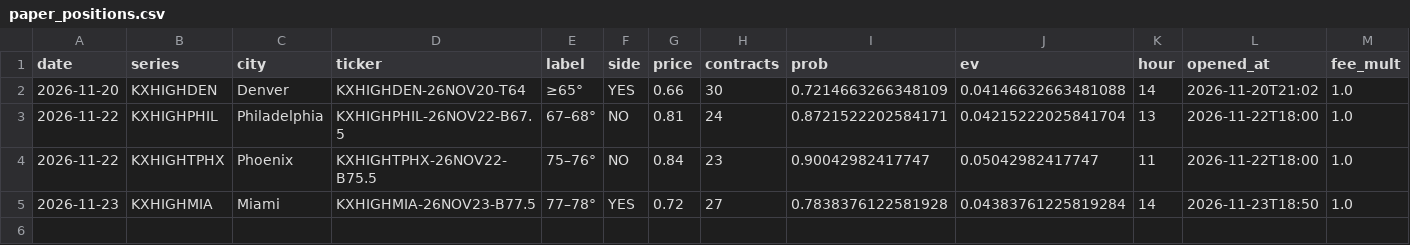
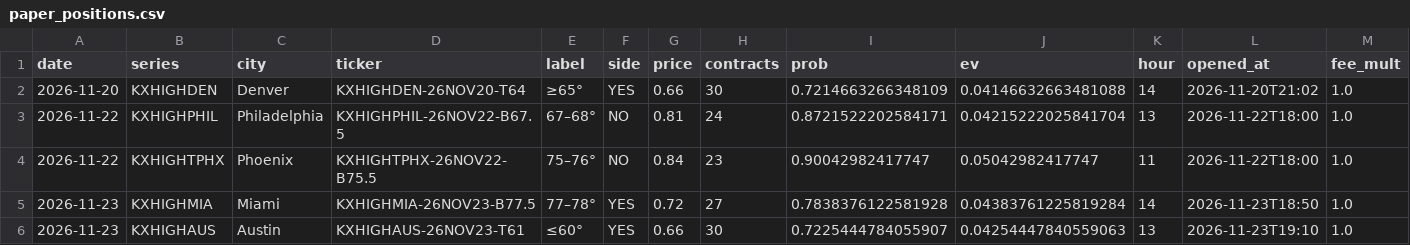
Before and after one commit to lucaslin1-collab/weather-live, a CSV file: data/paper_positions.csv, drawn as a sheet; only a part is shown; rows hold the shown columns only; the diff names each change by its address in the sheet, - before the commit and + after, or states it on an @@ line.

```diff
--- a/data/paper_positions.csv
+++ b/data/paper_positions.csv
+row 6: 2026-11-23 | KXHIGHAUS | Austin | KXHIGHAUS-26NOV23-T61 | ≤60° | YES | 0.66 | 30 | 0.7225444784055907 | 0.04254447840559063 | 13 | 2026-11-23T19:10 | 1.0
```
